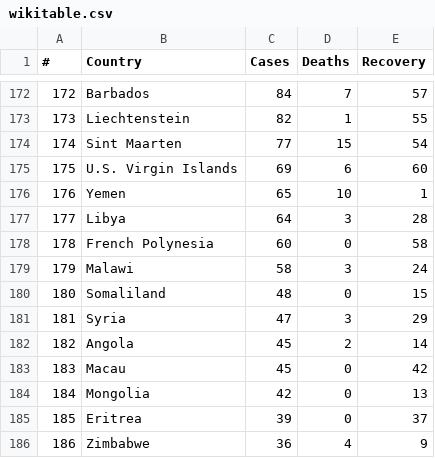
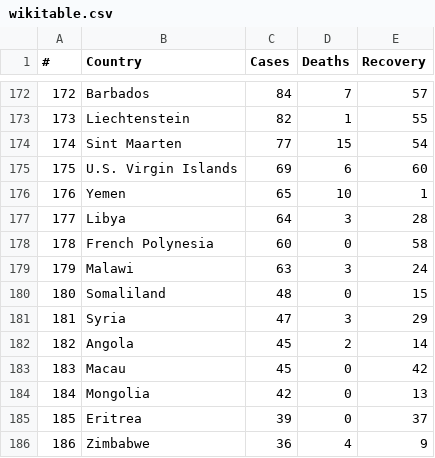
Before and after one commit to meghpatel/table-bot, a CSV file: data/wikitable.csv, drawn as a sheet; only a part is shown, gaps mark what is left out; the diff covers the shown part only; the diff names each change by its address in the sheet, - before the commit and + after, or states it on an @@ line.

```diff
--- a/data/wikitable.csv
+++ b/data/wikitable.csv
-C179 (Cases): 58
+C179 (Cases): 63
```
Also changed, not shown: 2 added rows, 2 removed rows and 54 edited cells elsewhere in this file, 4 other files.
